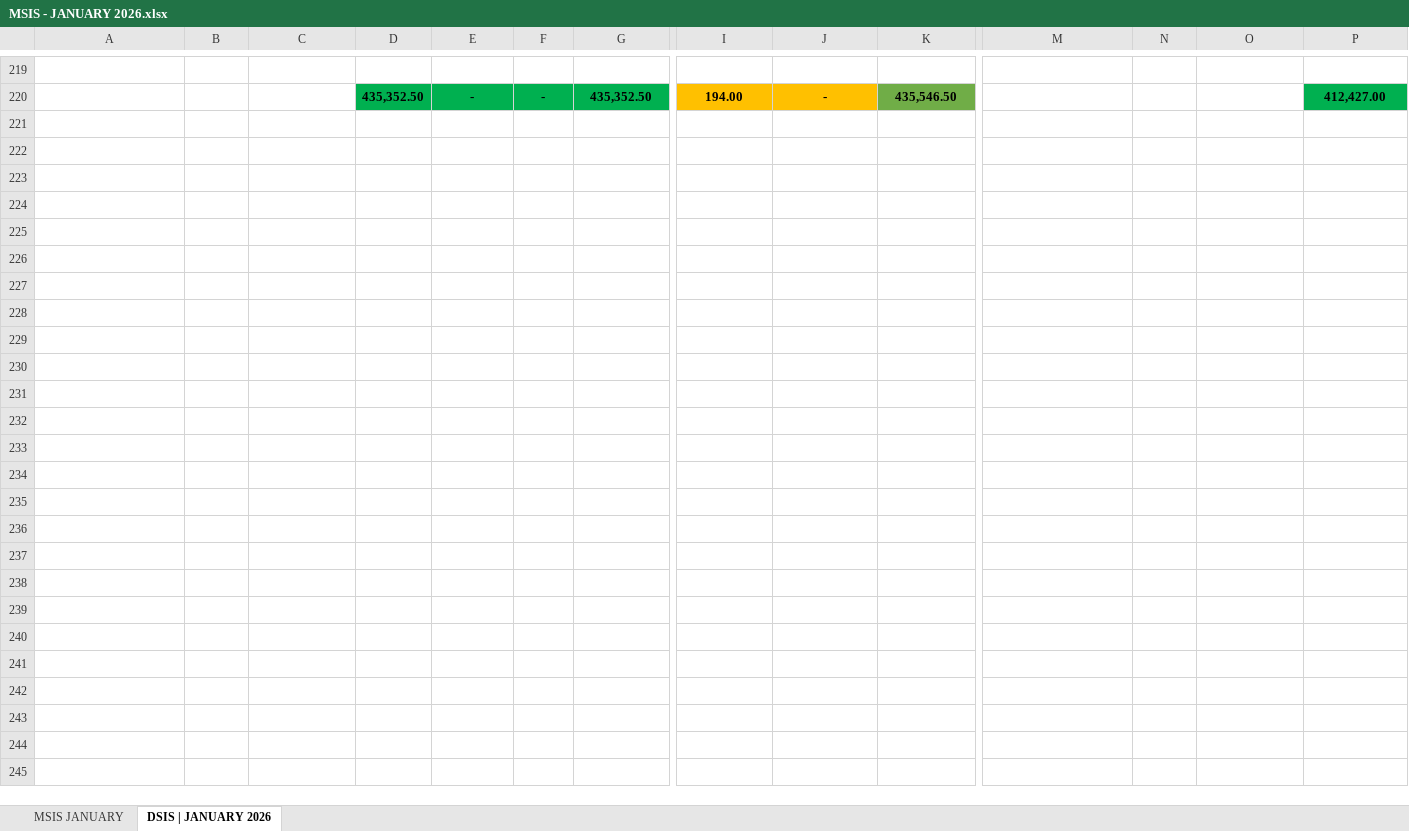
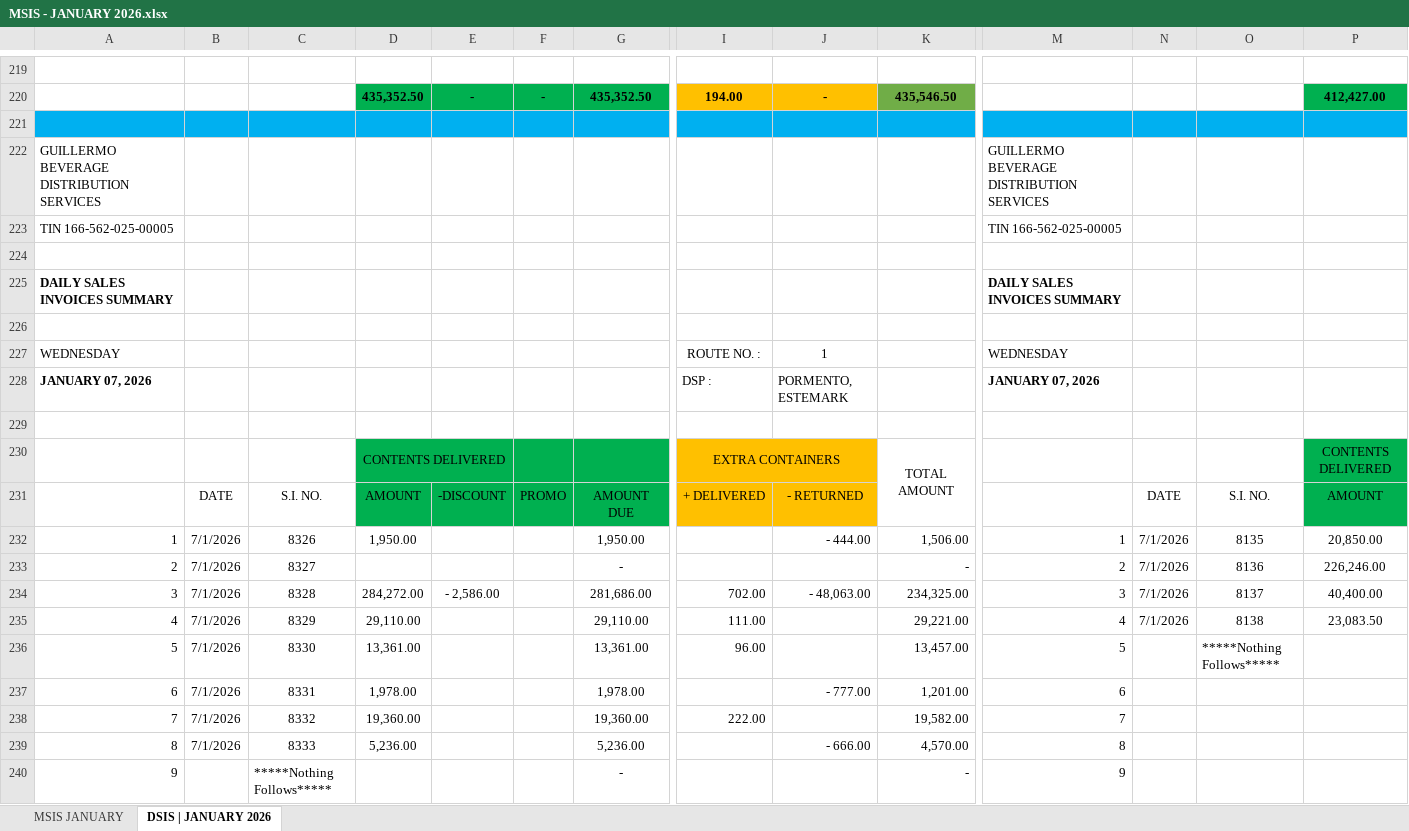
Before and after one commit to fliqlo/GBDS, an Excel workbook: GBDS JANUARY FILES 2026/MSIS - JANUARY 2026.xlsx, sheet DSIS | JANUARY 2026, drawn as a sheet; only a part is shown, gaps mark what is left out; values as stored, in another font and other column widths than the file's, no borders; rows hold the shown columns only; the diff covers the shown part only; the diff names each change by its address in the sheet, - before the commit and + after, or states it on an @@ line.

Commit message:
GBDS JANUARY FILES 2026 | fliqlo@GBDS

```diff
--- a/GBDS JANUARY FILES 2026/MSIS - JANUARY 2026.xlsx (sheet DSIS | JANUARY 2026)
+++ b/GBDS JANUARY FILES 2026/MSIS - JANUARY 2026.xlsx (sheet DSIS | JANUARY 2026)
+row 221: (empty)
+row 222: GUILLERMO BEVERAGE DISTRIBUTION SERVICES |  |  |  |  |  |  |  |  |  | GUILLERMO BEVERAGE DISTRIBUTION SERVICES
+row 223: TIN 166-562-025-00005 |  |  |  |  |  |  |  |  |  | TIN 166-562-025-00005
+row 224: (empty)
+row 225: DAILY SALES INVOICES SUMMARY |  |  |  |  |  |  |  |  |  | DAILY SALES INVOICES SUMMARY
+row 226: (empty)
+row 227: WEDNESDAY |  |  |  |  |  |  | ROUTE NO. : | 1 |  | WEDNESDAY
+row 228: JANUARY 07, 2026 |  |  |  |  |  |  | DSP : | PORMENTO, ESTEMARK |  | JANUARY 07, 2026
+row 229: (empty)
+row 230:  |  |  | CONTENTS DELIVERED |  |  |  | EXTRA CONTAINERS |  | TOTAL AMOUNT |  |  |  | CONTENTS DELIVERED
+row 231:  | DATE | S.I. NO. | AMOUNT | -DISCOUNT | PROMO | AMOUNT DUE | + DELIVERED | - RETURNED |  |  | DATE | S.I. NO. | AMOUNT
+row 232: 1 | 7/1/2026 | 8326 | 1,950.00 |  |  | 1,950.00 |  | - 444.00 | 1,506.00 | 1 | 7/1/2026 | 8135 | 20,850.00
+row 233: 2 | 7/1/2026 | 8327 |  |  |  | - |  |  | - | 2 | 7/1/2026 | 8136 | 226,246.00
+row 234: 3 | 7/1/2026 | 8328 | 284,272.00 | - 2,586.00 |  | 281,686.00 | 702.00 | - 48,063.00 | 234,325.00 | 3 | 7/1/2026 | 8137 | 40,400.00
+row 235: 4 | 7/1/2026 | 8329 | 29,110.00 |  |  | 29,110.00 | 111.00 |  | 29,221.00 | 4 | 7/1/2026 | 8138 | 23,083.50
+row 236: 5 | 7/1/2026 | 8330 | 13,361.00 |  |  | 13,361.00 | 96.00 |  | 13,457.00 | 5 |  | *****Nothing Follows*****
+row 237: 6 | 7/1/2026 | 8331 | 1,978.00 |  |  | 1,978.00 |  | - 777.00 | 1,201.00 | 6
+row 238: 7 | 7/1/2026 | 8332 | 19,360.00 |  |  | 19,360.00 | 222.00 |  | 19,582.00 | 7
+row 239: 8 | 7/1/2026 | 8333 | 5,236.00 |  |  | 5,236.00 |  | - 666.00 | 4,570.00 | 8
+row 240: 9 |  | *****Nothing Follows***** |  |  |  | - |  |  | - | 9
```
Also changed, not shown: 35 added rows and 1 edited cell elsewhere in this sheet, sheet MSIS JANUARY, GBDS JANUARY FILES 2026/CSR MONTH OF JANUARY 2026.xlsx, GBDS JANUARY FILES 2026/SCRR CALCULATOR - JANUARY 2026.xlsx, 1 other file.
